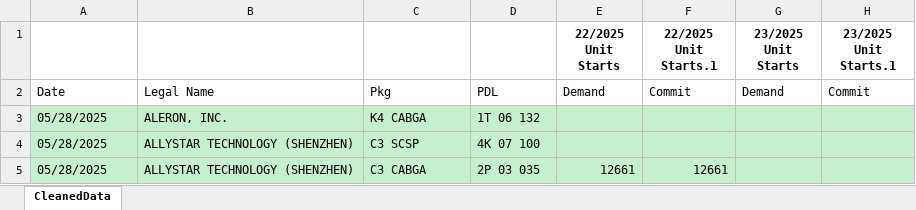
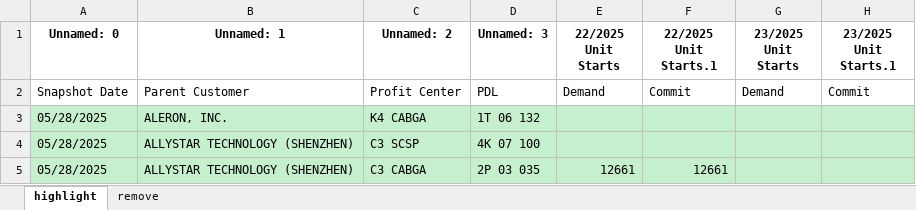
Before and after one commit to lhoeferamkor/AOP-Automation, an Excel workbook: AOP Automation Scripts/output_data/formatted_report.xlsx, sheet highlight, drawn as a sheet; only a part is shown; values as stored, in another font and other column widths than the file's, no borders; the diff names each change by its address in the sheet, - before the commit and + after, or states it on an @@ line.

```diff
--- a/AOP Automation Scripts/output_data/formatted_report.xlsx (sheet highlight)
+++ b/AOP Automation Scripts/output_data/formatted_report.xlsx (sheet highlight)
-sheet tab: CleanedData
+sheet tab: highlight
+sheet tab: remove
-A1: (empty)
+A1: Unnamed: 0
-B1: (empty)
+B1: Unnamed: 1
-C1: (empty)
+C1: Unnamed: 2
-D1: (empty)
+D1: Unnamed: 3
-A2 (Unnamed: 0): Date
+A2 (Unnamed: 0): Snapshot Date
-B2 (Unnamed: 1): Legal Name
+B2 (Unnamed: 1): Parent Customer
-C2 (Unnamed: 2): Pkg
+C2 (Unnamed: 2): Profit Center
```
Also changed, not shown: 4 other files.
